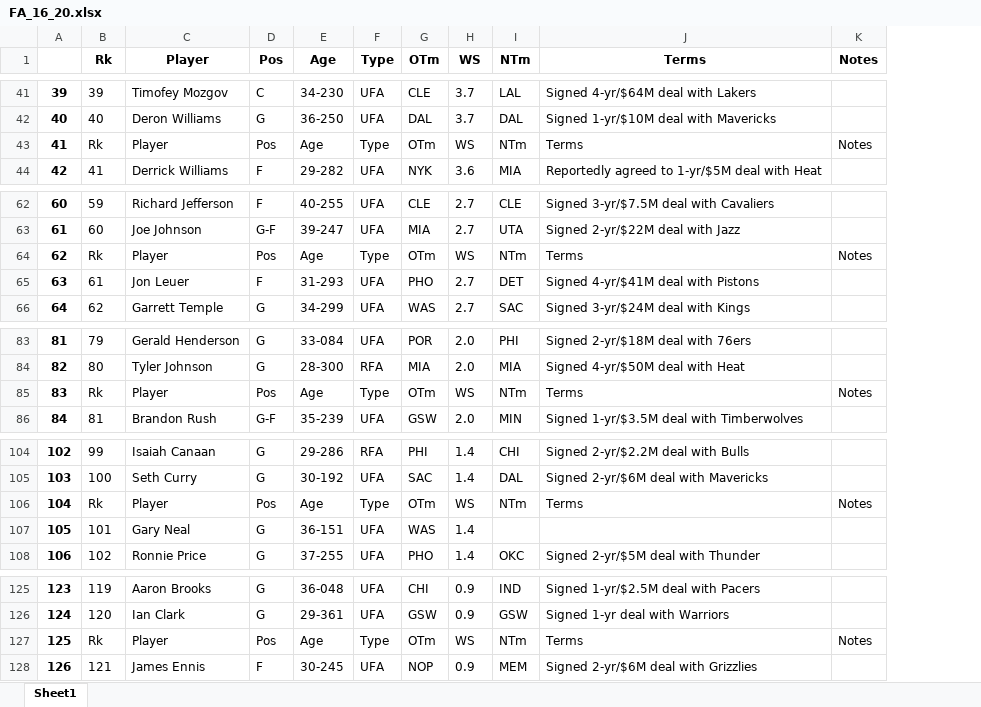
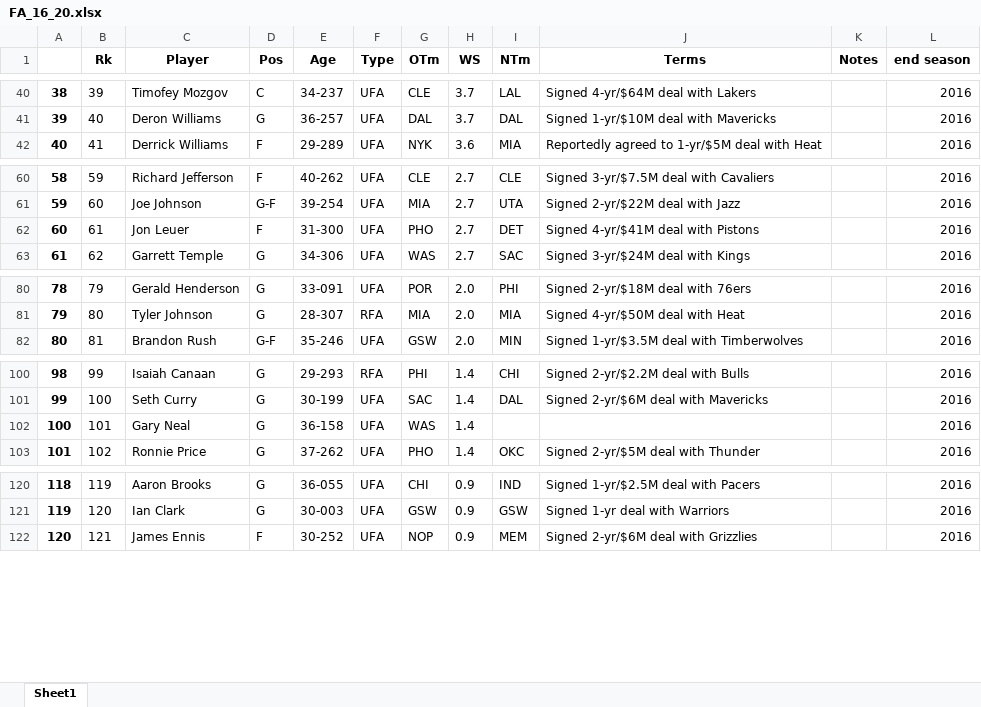
Before and after one commit to ZachLiu519/nba-model, an Excel workbook: spring21_data/FA_16_20.xlsx, sheet Sheet1, drawn as a sheet; only a part is shown, gaps mark what is left out; values as stored, in another font and other column widths than the file's, no borders; removed rows and columns are numbered as before the commit, all else as after; the diff covers the shown part only; the diff names each change by its address in the sheet, - before the commit and + after, or states it on an @@ line.

```diff
--- a/spring21_data/FA_16_20.xlsx (sheet Sheet1)
+++ b/spring21_data/FA_16_20.xlsx (sheet Sheet1)
-column E (Age), rows 41-42: 34-230 | 36-250; row 44: 29-282; rows 62-63: 40-255 | 39-247; rows 65-66: 31-293 | 34-299; rows 83-84: 33-084 | 28-300; row 86: 35-239; rows 104-105: 29-286 | 30-192; rows 107-108: 36-151 | 37-255; rows 125-126: 36-048 | 29-361; row 128: 30-245
+column E (Age), rows 40-42: 34-237 | 36-257 | 29-289; rows 60-63: 40-262 | 39-254 | 31-300 | 34-306; rows 80-82: 33-091 | 28-307 | 35-246; rows 100-103: 29-293 | 30-199 | 36-158 | 37-262; rows 120-122: 36-055 | 30-003 | 30-252
+column L (end season), rows 40-42: all 2016; rows 60-63: all 2016; rows 80-82: all 2016; rows 100-103: all 2016; rows 120-122: all 2016
@@ column A renumbered from row 22 down @@
-row 43: 41 | Rk | Player | Pos | Age | Type | OTm | WS | NTm | Terms | Notes
-row 64: 62 | Rk | Player | Pos | Age | Type | OTm | WS | NTm | Terms | Notes
-row 85: 83 | Rk | Player | Pos | Age | Type | OTm | WS | NTm | Terms | Notes
-row 106: 104 | Rk | Player | Pos | Age | Type | OTm | WS | NTm | Terms | Notes
-row 127: 125 | Rk | Player | Pos | Age | Type | OTm | WS | NTm | Terms | Notes
```
Also changed, not shown: 48 removed rows and 3 edited cells elsewhere in this sheet, 1 other file.
